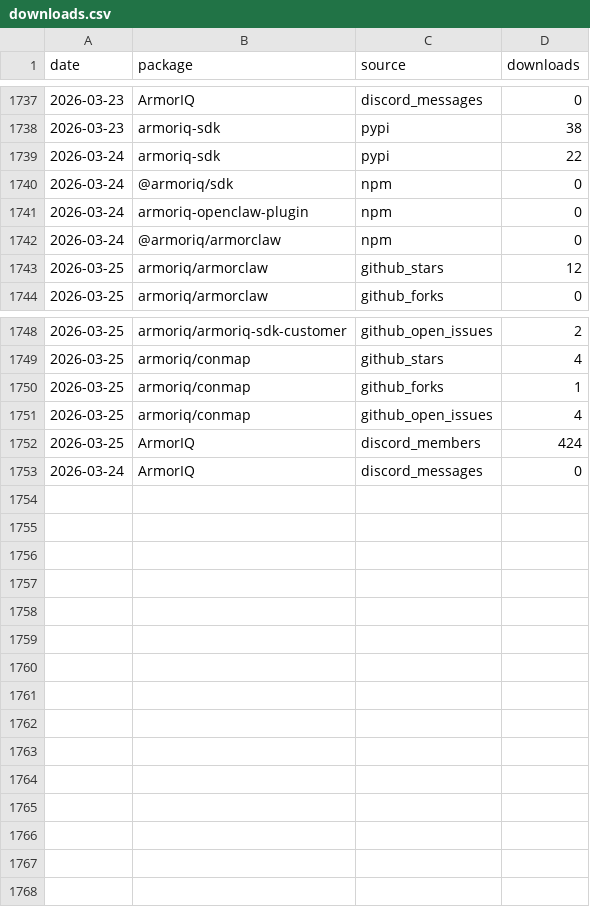
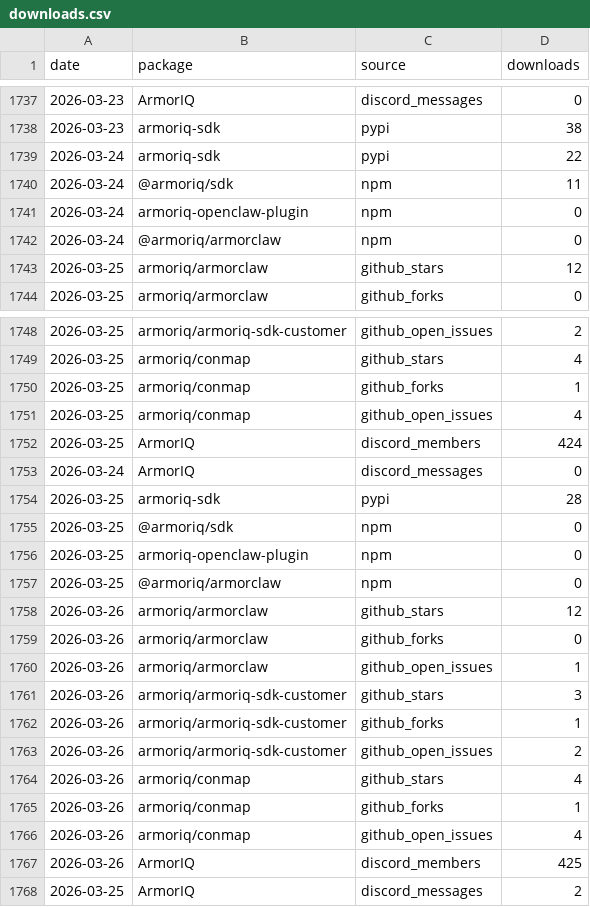
Before and after one commit to armoriq/aiq-traction-tracker, a CSV file: data/downloads.csv, drawn as a sheet; only a part is shown, gaps mark what is left out.

```diff
--- a/data/downloads.csv
+++ b/data/downloads.csv
@@ -1739,3 +1739,3 @@ date,package,source,downloads
 2026-03-24,armoriq-sdk,pypi,22
-2026-03-24,@armoriq/sdk,npm,0
+2026-03-24,@armoriq/sdk,npm,11
 2026-03-24,armoriq-openclaw-plugin,npm,0
@@ -1753 +1753,16 @@ date,package,source,downloads
 2026-03-24,ArmorIQ,discord_messages,0
+2026-03-25,armoriq-sdk,pypi,28
+2026-03-25,@armoriq/sdk,npm,0
+2026-03-25,armoriq-openclaw-plugin,npm,0
+2026-03-25,@armoriq/armorclaw,npm,0
+2026-03-26,armoriq/armorclaw,github_stars,12
+2026-03-26,armoriq/armorclaw,github_forks,0
+2026-03-26,armoriq/armorclaw,github_open_issues,1
+2026-03-26,armoriq/armoriq-sdk-customer,github_stars,3
+2026-03-26,armoriq/armoriq-sdk-customer,github_forks,1
+2026-03-26,armoriq/armoriq-sdk-customer,github_open_issues,2
+2026-03-26,armoriq/conmap,github_stars,4
+2026-03-26,armoriq/conmap,github_forks,1
+2026-03-26,armoriq/conmap,github_open_issues,4
+2026-03-26,ArmorIQ,discord_members,425
+2026-03-25,ArmorIQ,discord_messages,2
```
Also changed, not shown: 36 other files.
